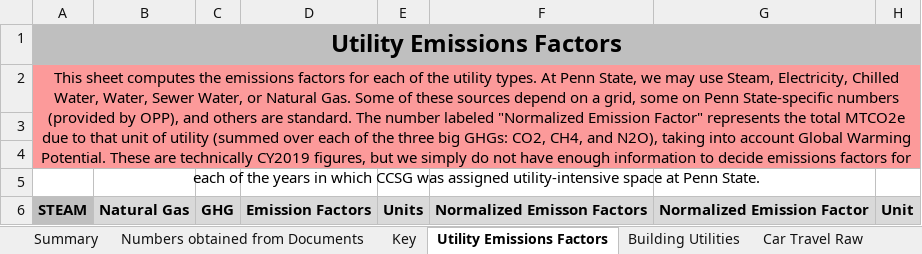
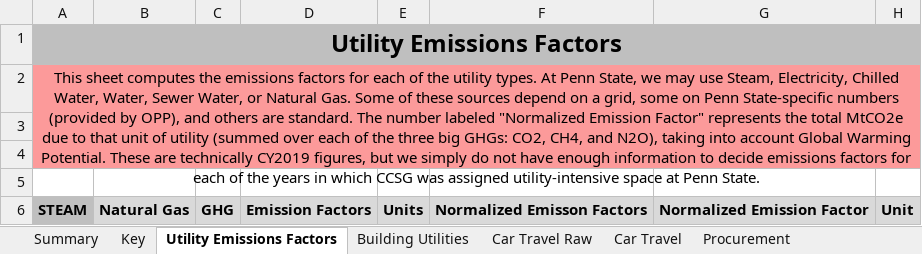
Before and after one commit to RaymondTana/CCSG_Inventory, an Excel workbook: CCSG_GHG_Inventory_WITH_MACROS.xlsm, sheet Utility Emissions Factors, drawn as a sheet; only a part is shown; values as stored, in another font and other column widths than the file's, no borders; the diff names each change by its address in the sheet, - before the commit and + after, or states it on an @@ line.

```diff
--- a/CCSG_GHG_Inventory_WITH_MACROS.xlsm (sheet Utility Emissions Factors)
+++ b/CCSG_GHG_Inventory_WITH_MACROS.xlsm (sheet Utility Emissions Factors)
-sheet tab: Numbers obtained from Documents
-A2: …the total MTCO2e due to…
+A2: …the total MtCO2e due to…
```
Also changed, not shown: sheet Summary, sheet Building Utilities, sheet Procurement, sheet Car Travel Raw, sheet Car Travel, formulas that keep their value, charts or pictures, 6 other files.
